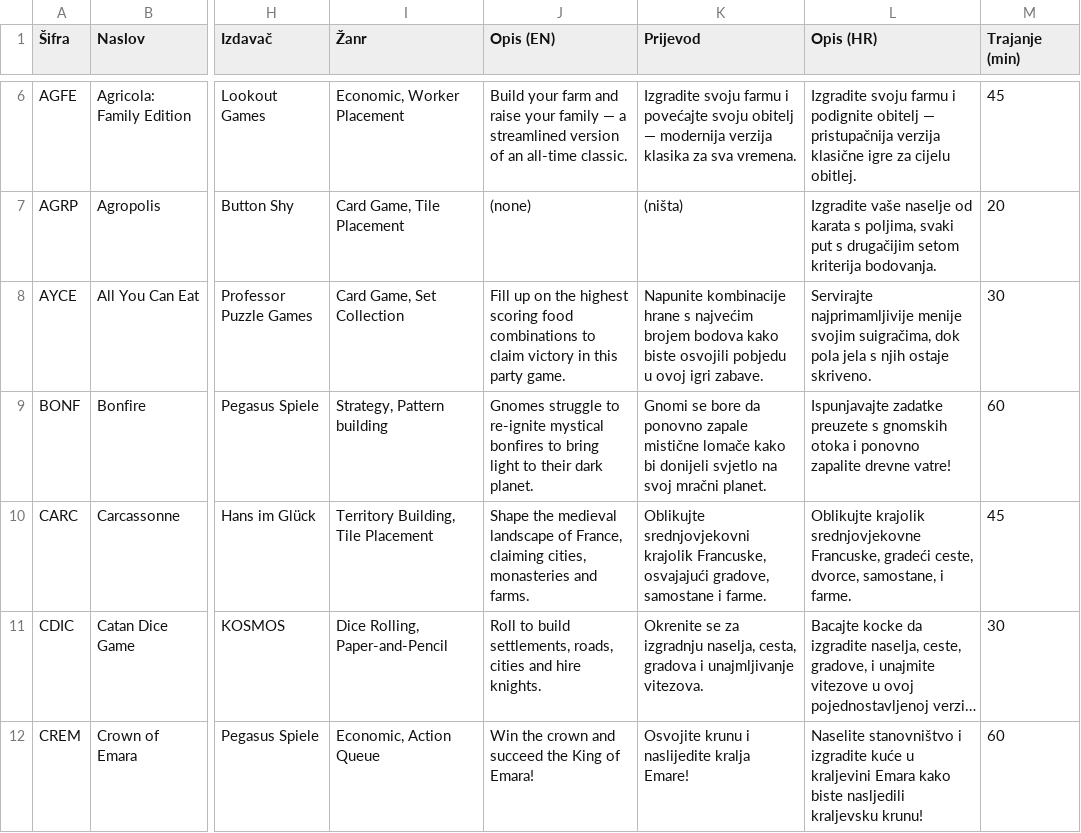
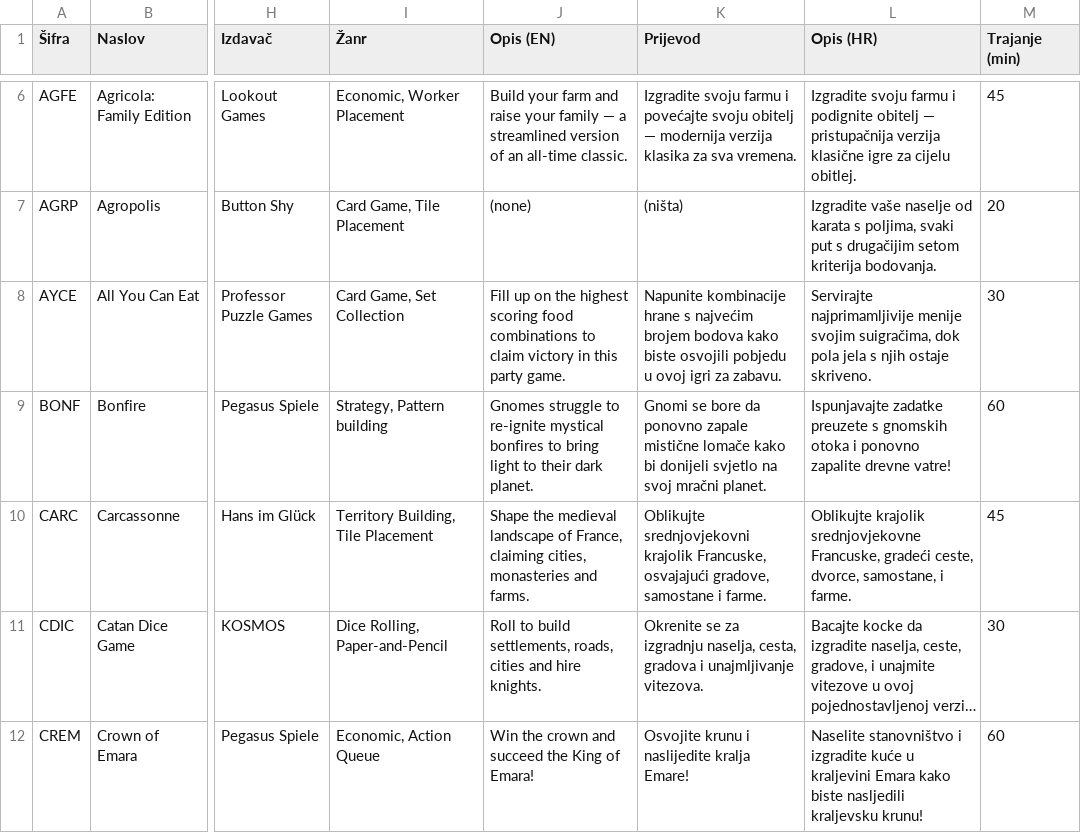
Before and after one commit to mrlovre/board_games_db, a TSV file: db.tsv, drawn as a sheet; only a part is shown, gaps mark what is left out; long unchanged cells end in …; the diff covers the shown part only; the diff names each change by its address in the sheet, - before the commit and + after, or states it on an @@ line.

```diff
--- a/db.tsv
+++ b/db.tsv
-K8 (Prijevod): …ovoj igri zabave.
+K8 (Prijevod): …ovoj igri za zabavu.
```
Also changed, not shown: 2 added rows and 7 edited cells elsewhere in this file, 18 other files.
